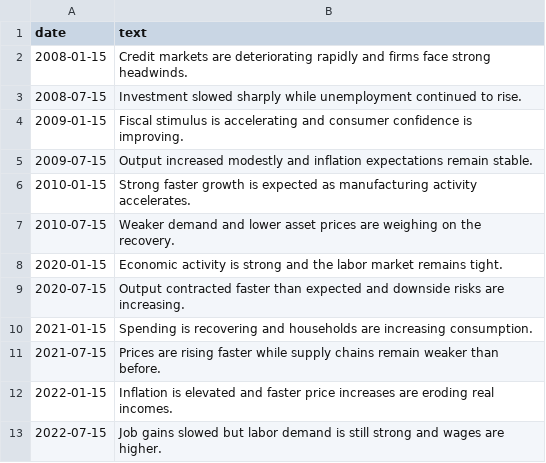
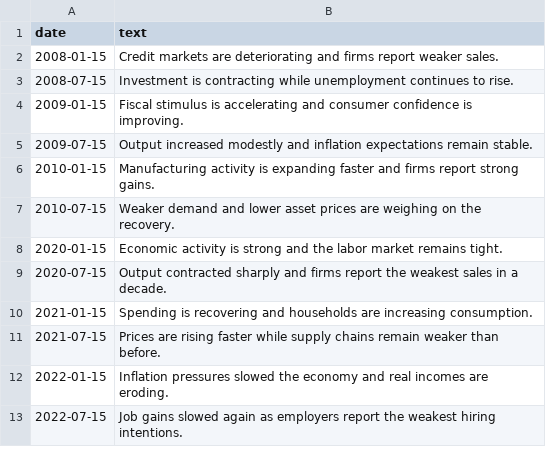
Before and after one commit to corybaird/econ-agent-workshop, a CSV file: data/raw/sentiment_sample.csv, drawn as a sheet.

Commit message:
FIX auto-econ-sentiment examples to explain dictionary direction

```diff
--- a/data/raw/sentiment_sample.csv
+++ b/data/raw/sentiment_sample.csv
@@ -1,13 +1,13 @@
 date,text
-2008-01-15,Credit markets are deteriorating rapidly and firms face strong headwinds.
-2008-07-15,Investment slowed sharply while unemployment continued to rise.
+2008-01-15,Credit markets are deteriorating and firms report weaker sales.
+2008-07-15,Investment is contracting while unemployment continues to rise.
 2009-01-15,Fiscal stimulus is accelerating and consumer confidence is improving.
 2009-07-15,Output increased modestly and inflation expectations remain stable.
-2010-01-15,Strong faster growth is expected as manufacturing activity accelerates.
+2010-01-15,Manufacturing activity is expanding faster and firms report strong gains.
 2010-07-15,Weaker demand and lower asset prices are weighing on the recovery.
 2020-01-15,Economic activity is strong and the labor market remains tight.
-2020-07-15,Output contracted faster than expected and downside risks are increasing.
+2020-07-15,Output contracted sharply and firms report the weakest sales in a decade.
 2021-01-15,Spending is recovering and households are increasing consumption.
 2021-07-15,Prices are rising faster while supply chains remain weaker than before.
-2022-01-15,Inflation is elevated and faster price increases are eroding real incomes.
-2022-07-15,Job gains slowed but labor demand is still strong and wages are higher.
+2022-01-15,Inflation pressures slowed the economy and real incomes are eroding.
+2022-07-15,Job gains slowed again as employers report the weakest hiring intentions.
```
Also changed, not shown: 3 other files.
